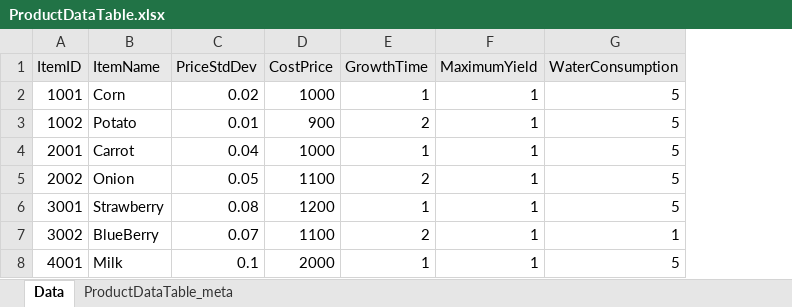
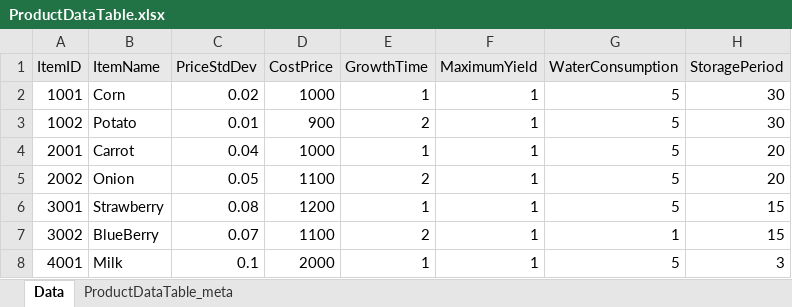
Before and after one commit to Educus/Prototype-AutoFarm, an Excel workbook: Assets/DataTable/ProductDataTable.xlsx, sheet Data, drawn as a sheet; values as stored, in another font and other column widths than the file's, no borders; the diff names each change by its address in the sheet, - before the commit and + after, or states it on an @@ line.

Commit message:
260226
DataTable 수정 및 업로드

```diff
--- a/Assets/DataTable/ProductDataTable.xlsx (sheet Data)
+++ b/Assets/DataTable/ProductDataTable.xlsx (sheet Data)
+column H (StoragePeriod), rows 2-8: 30 | 30 | 20 | 20 | 15 | 15 | 3
```
Also changed, not shown: sheet ProductDataTable_meta, 1 other file.
